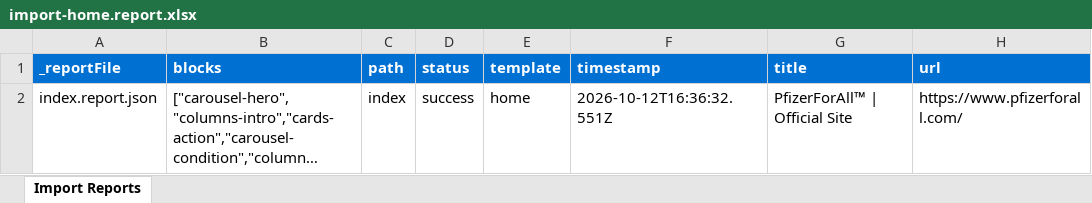
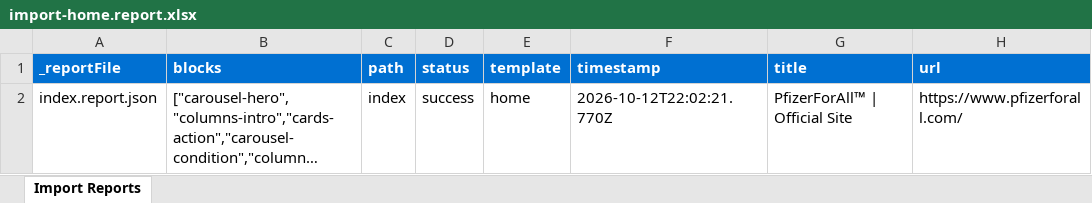
Before and after one commit to charronadobe/pfizer-da, an Excel workbook: tools/importer/reports/import-home.report.xlsx, sheet Import Reports, drawn as a sheet; long unchanged cells end in …; values as stored, in another font and other column widths than the file's, no borders; the diff names each change by its address in the sheet, - before the commit and + after, or states it on an @@ line.

Commit message:
Update importer
Automated migration updates generated by Experience Modernization Agent.

Changed files: 4

```diff
--- a/tools/importer/reports/import-home.report.xlsx (sheet Import Reports)
+++ b/tools/importer/reports/import-home.report.xlsx (sheet Import Reports)
-F2 (timestamp): 2026-10-12T16:36:32.551Z
+F2 (timestamp): 2026-10-12T22:02:21.770Z
```
Also changed, not shown: 3 other files.
